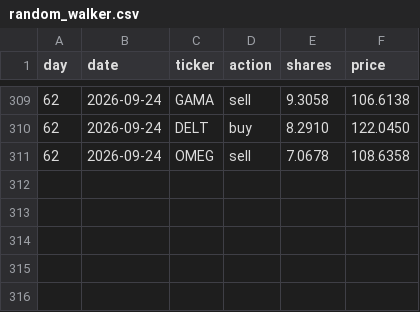
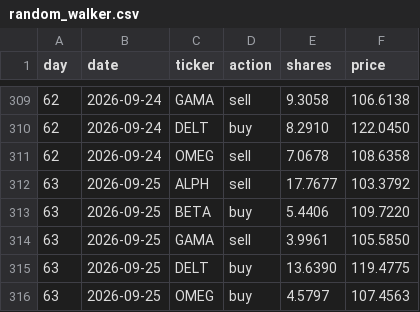
Before and after one commit to thebeardedmild/hello-world, a CSV file: finance fun/data/ledger/random_walker.csv, drawn as a sheet; only a part is shown, gaps mark what is left out.

```diff
--- a/finance fun/data/ledger/random_walker.csv
+++ b/finance fun/data/ledger/random_walker.csv
@@ -311 +311,6 @@ day,date,ticker,action,shares,price
 62,2026-09-24,OMEG,sell,7.0678,108.6358
+63,2026-09-25,ALPH,sell,17.7677,103.3792
+63,2026-09-25,BETA,buy,5.4406,109.7220
+63,2026-09-25,GAMA,sell,3.9961,105.5850
+63,2026-09-25,DELT,buy,13.6390,119.4775
+63,2026-09-25,OMEG,buy,4.5797,107.4563
```
Also changed, not shown: finance fun/data/ledger/equal_weight_rebalancer.csv, finance fun/data/ledger/mean_reversion.csv, 7 other files.
